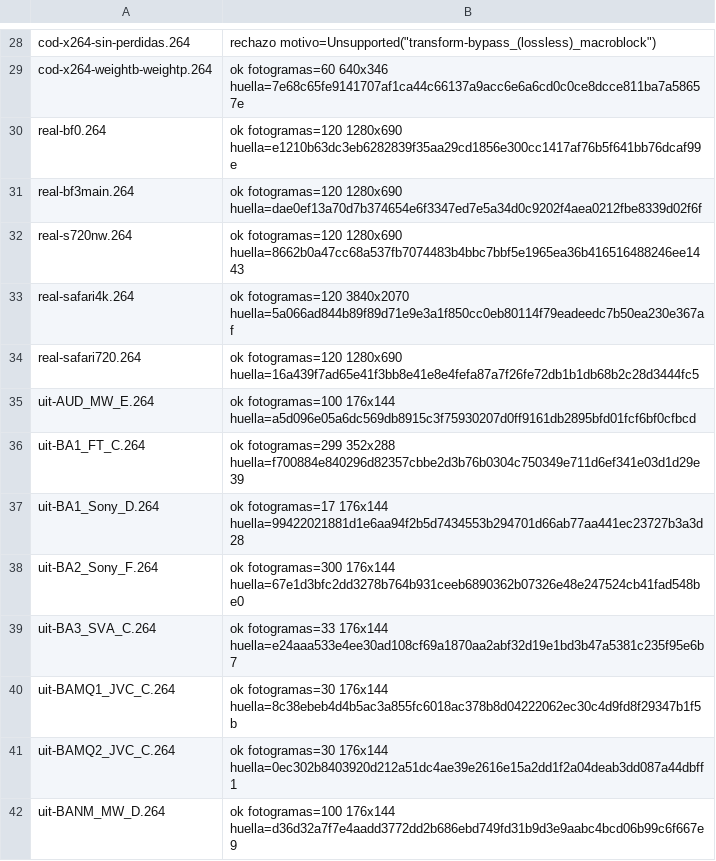
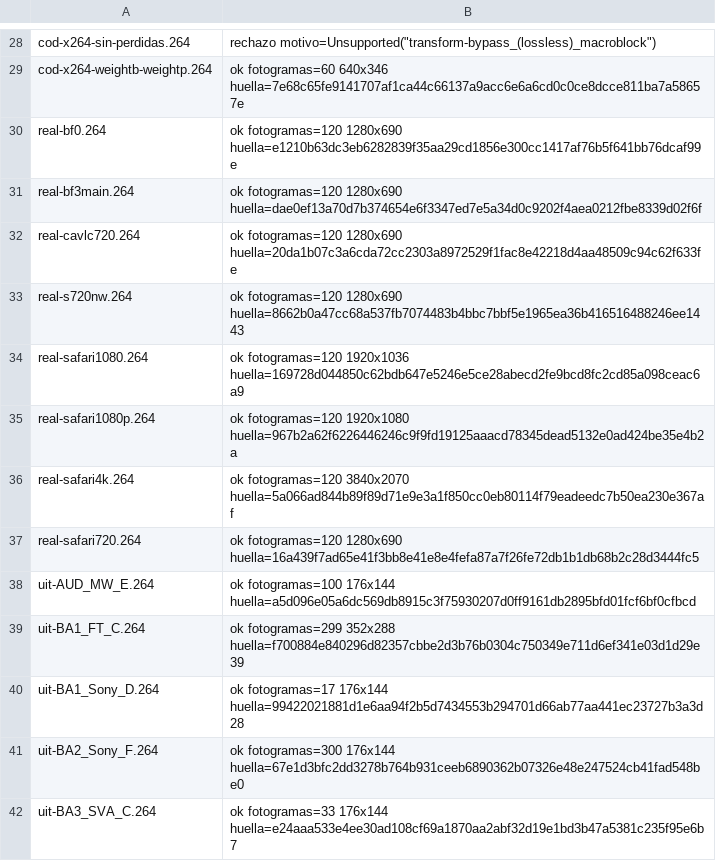
Before and after one commit to celtidcs/crust-h264-video-decoder, a TSV file: red/linea-base.tsv, drawn as a sheet; only a part is shown, gaps mark what is left out; the shorter side is filled out with more unchanged rows; the diff names each change by its address in the sheet, - before the commit and + after, or states it on an @@ line.

Commit message:
test(red): completar la línea base REF-1 con los tres flujos reales que faltaban
red.py preparar genera 132 flujos y 2000 mutantes (2132 entradas), pero
red/linea-base.tsv solo tenía 2129: faltaban real-cavlc720.264, real-safari1080.264
y real-safari1080p.264, añadidos a vel/ sin regenerar la base. Con ello
red.py comprobar no podía pasar desde un clon limpio.

Se insertan las tres entradas en su posición ordenada, con las huellas medidas,
idénticas con el decodificador antes y después del renombrado de los crates.
red.py comprobar da ahora 2132/2132 desde git archive.

```diff
--- a/red/linea-base.tsv
+++ b/red/linea-base.tsv
+row 32: real-cavlc720.264 | ok fotogramas=120 1280x690 huella=20da1b07c3a6cda72cc2303a8972529f1fac8e42218d4aa48509c94c62f633fe
+row 34: real-safari1080.264 | ok fotogramas=120 1920x1036 huella=169728d044850c62bdb647e5246e5ce28abecd2fe9bcd8fc2cd85a098ceac6a9
+row 35: real-safari1080p.264 | ok fotogramas=120 1920x1080 huella=967b2a62f6226446246c9f9fd19125aaacd78345dead5132e0ad424be35e4b2a
```
